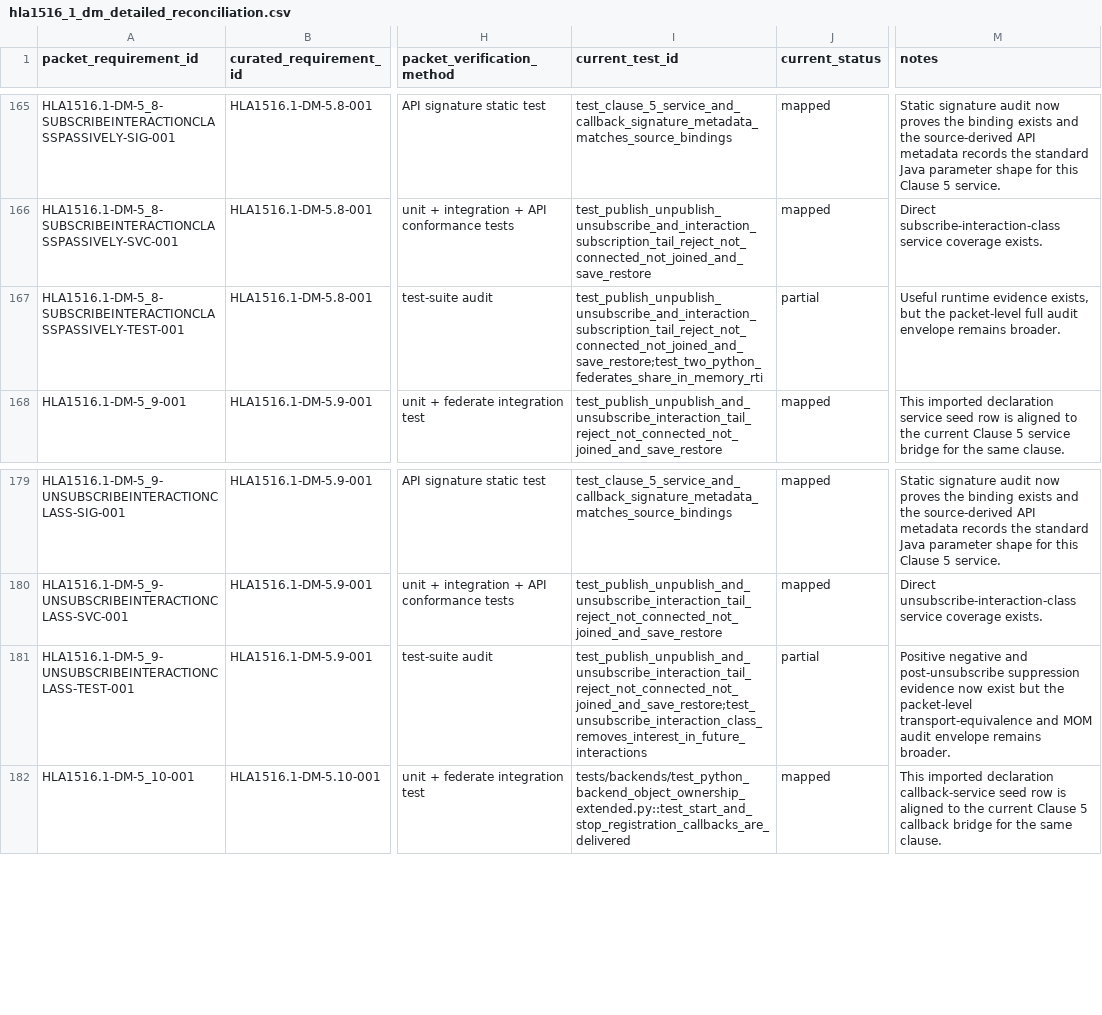
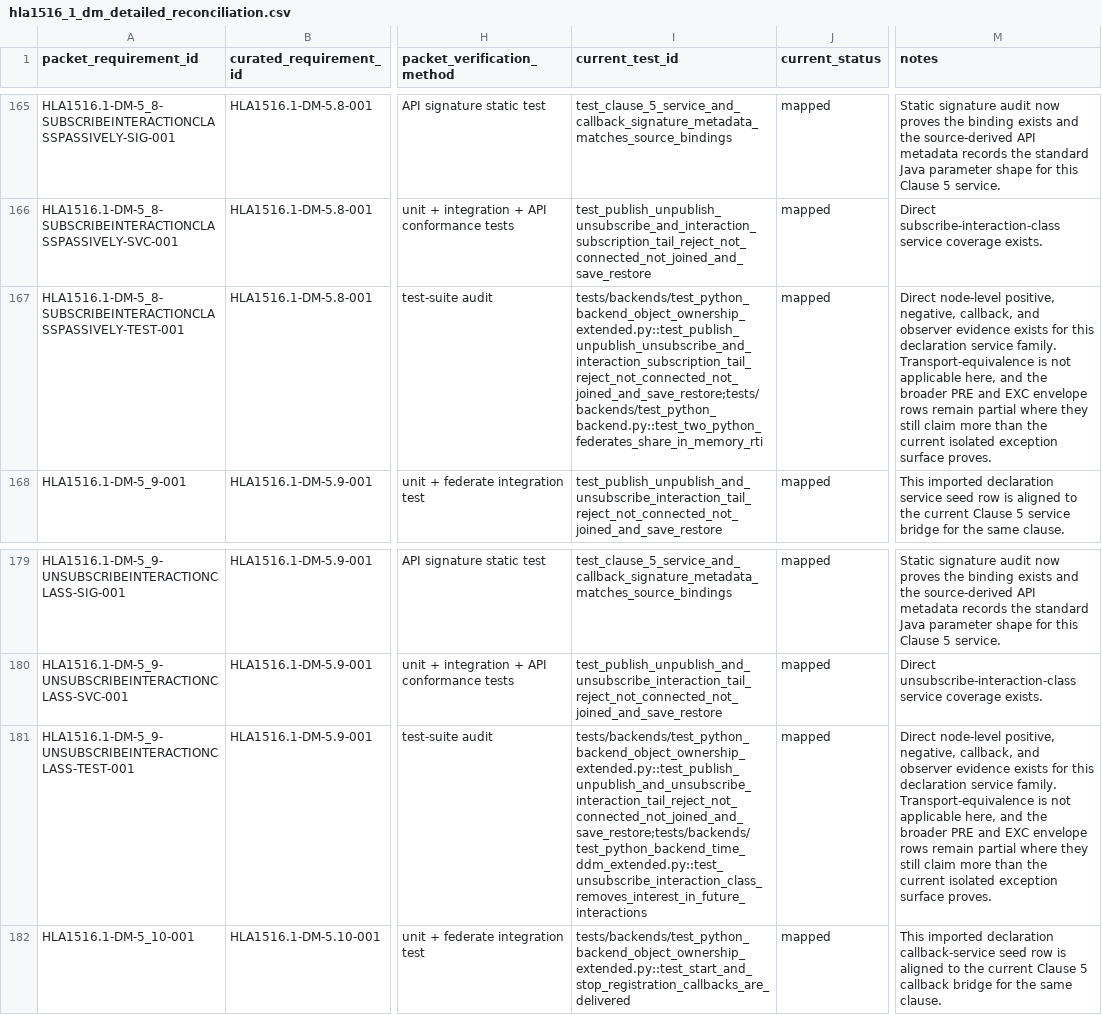
Before and after one commit to sheepfling/sturdy-broccoli, a CSV file: requirements/hla1516_1_dm_detailed_reconciliation.csv, drawn as a sheet; only a part is shown, gaps mark what is left out; the diff covers the shown part only; the diff names each change by its address in the sheet, - before the commit and + after, or states it on an @@ line.

Commit message:
Promote declaration test coverage

```diff
--- a/requirements/hla1516_1_dm_detailed_reconciliation.csv
+++ b/requirements/hla1516_1_dm_detailed_reconciliation.csv
-I167 (current_test_id): test_publish_unpublish_unsubscribe_and_interaction_subscription_tail_reject_not_connected_not_joined_and_save_restore;test_two_python_federates_share_in_memory_rti
+I167 (current_test_id): tests/backends/test_python_backend_object_ownership_extended.py::test_publish_unpublish_unsubscribe_and_interaction_subscription_tail_reject_not_connected_not_joined_and_save_restore;tests/backends/test_python_backend.py::test_two_python_federates_share_in_memory_rti
-J167 (current_status): partial
+J167 (current_status): mapped
-M167 (notes): Useful runtime evidence exists, but the packet-level full audit envelope remains broader.
+M167 (notes): Direct node-level positive, negative, callback, and observer evidence exists for this declaration service family. Transport-equivalence is not applicable here, and the broader PRE and EXC envelope rows remain partial where they still claim more than the current isolated exception surface proves.
-I181 (current_test_id): test_publish_unpublish_and_unsubscribe_interaction_tail_reject_not_connected_not_joined_and_save_restore;test_unsubscribe_interaction_class_removes_interest_in_future_interactions
+I181 (current_test_id): tests/backends/test_python_backend_object_ownership_extended.py::test_publish_unpublish_and_unsubscribe_interaction_tail_reject_not_connected_not_joined_and_save_restore;tests/backends/test_python_backend_time_ddm_extended.py::test_unsubscribe_interaction_class_removes_interest_in_future_interactions
-J181 (current_status): partial
+J181 (current_status): mapped
-M181 (notes): Positive negative and post-unsubscribe suppression evidence now exist but the packet-level transport-equivalence and MOM audit envelope remains broader.
+M181 (notes): Direct node-level positive, negative, callback, and observer evidence exists for this declaration service family. Transport-equivalence is not applicable here, and the broader PRE and EXC envelope rows remain partial where they still claim more than the current isolated exception surface proves.
```
Also changed, not shown: 30 edited cells elsewhere in this file, 4 other files.
